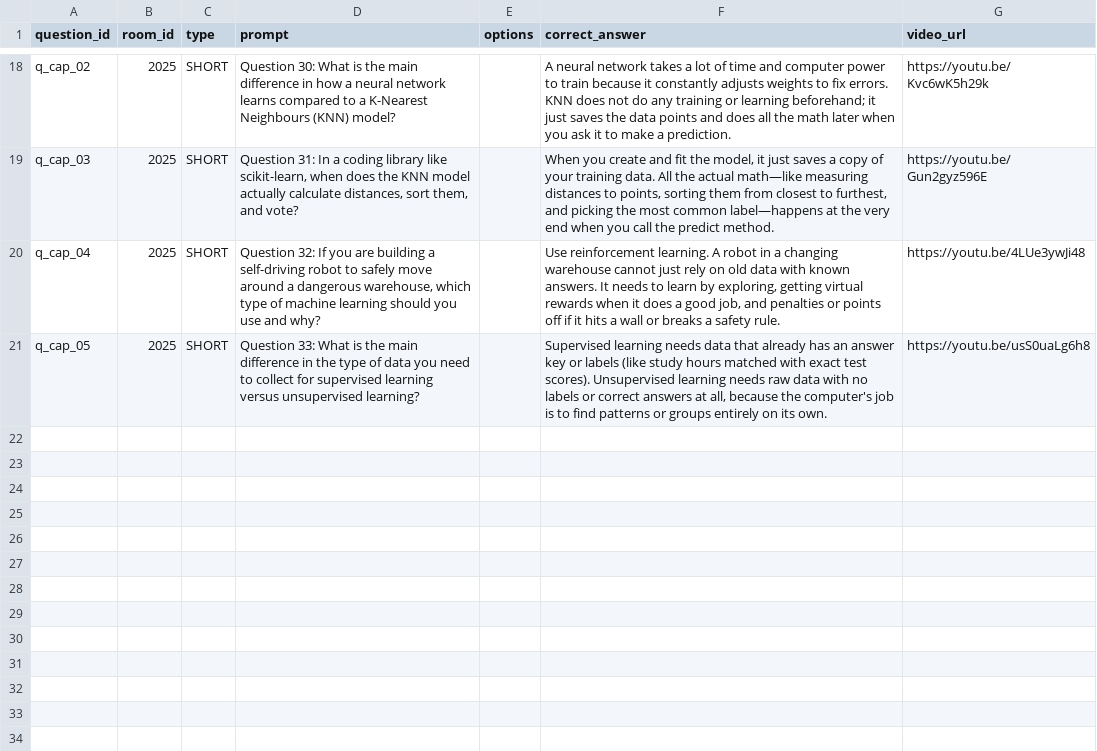
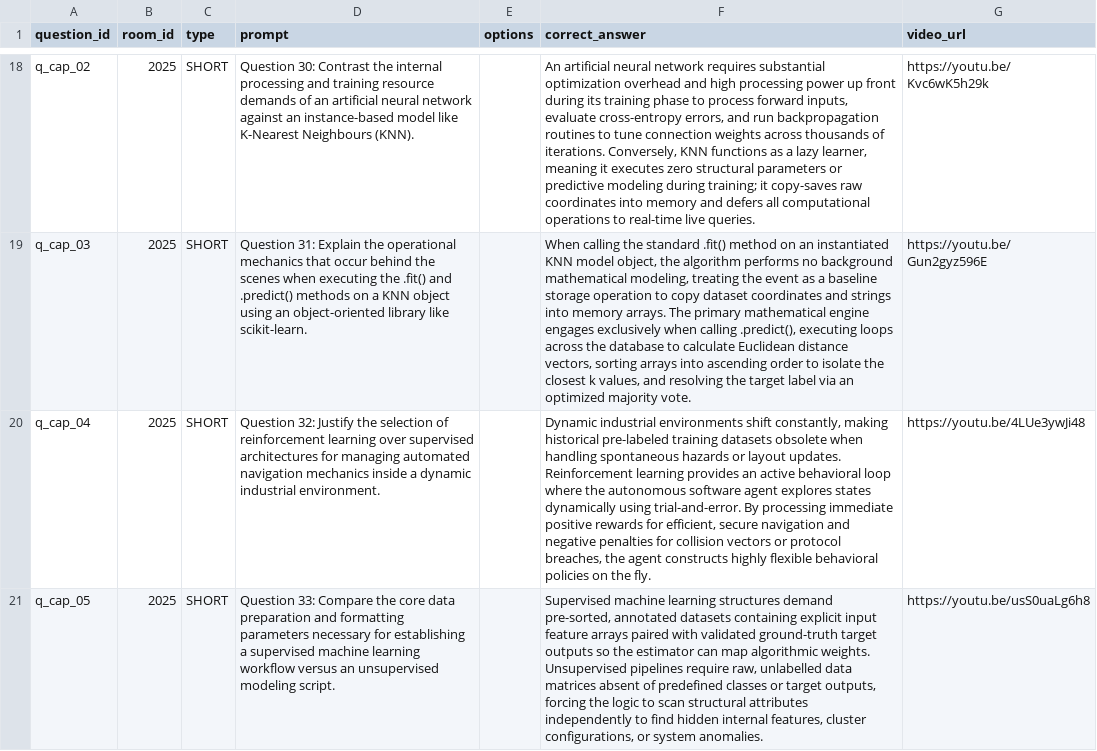
Before and after one commit to Mr-Zamora/pulse_check, a CSV file: database/questions.csv, drawn as a sheet; only a part is shown, gaps mark what is left out; the diff covers the shown part only; the diff names each change by its address in the sheet, - before the commit and + after, or states it on an @@ line.

Commit message:
Add video URL formatting rules to CSV_RULES.md and update questions.csv with improved academic language

```diff
--- a/database/questions.csv
+++ b/database/questions.csv
-D18 (prompt): Question 30: What is the main difference in how a neural network learns compared to a K-Nearest Neighbours (KNN) model?
+D18 (prompt): Question 30: Contrast the internal processing and training resource demands of an artificial neural network against an instance-based model like K-Nearest Neighbours (KNN).
-F18 (correct_answer): A neural network takes a lot of time and computer power to train because it constantly adjusts weights to fix errors. KNN does not do any training or learning beforehand; it just saves the data points and does all the math later when you ask it to make a prediction.
+F18 (correct_answer): An artificial neural network requires substantial optimization overhead and high processing power up front during its training phase to process forward inputs, evaluate cross-entropy errors, and run backpropagation routines to tune connection weights across thousands of iterations. Conversely, KNN functions as a lazy learner, meaning it executes zero structural parameters or predictive modeling during training; it copy-saves raw coordinates into memory and defers all computational operations to real-time live queries.
-D19 (prompt): Question 31: In a coding library like scikit-learn, when does the KNN model actually calculate distances, sort them, and vote?
+D19 (prompt): Question 31: Explain the operational mechanics that occur behind the scenes when executing the .fit() and .predict() methods on a KNN object using an object-oriented library like scikit-learn.
-F19 (correct_answer): When you create and fit the model, it just saves a copy of your training data. All the actual math—like measuring distances to points, sorting them from closest to furthest, and picking the most common label—happens at the very end when you call the predict method.
+F19 (correct_answer): When calling the standard .fit() method on an instantiated KNN model object, the algorithm performs no background mathematical modeling, treating the event as a baseline storage operation to copy dataset coordinates and strings into memory arrays. The primary mathematical engine engages exclusively when calling .predict(), executing loops across the database to calculate Euclidean distance vectors, sorting arrays into ascending order to isolate the closest k values, and resolving the target label via an optimized majority vote.
-D20 (prompt): Question 32: If you are building a self-driving robot to safely move around a dangerous warehouse, which type of machine learning should you use and why?
+D20 (prompt): Question 32: Justify the selection of reinforcement learning over supervised architectures for managing automated navigation mechanics inside a dynamic industrial environment.
-F20 (correct_answer): Use reinforcement learning. A robot in a changing warehouse cannot just rely on old data with known answers. It needs to learn by exploring, getting virtual rewards when it does a good job, and penalties or points off if it hits a wall or breaks a safety rule.
+F20 (correct_answer): Dynamic industrial environments shift constantly, making historical pre-labeled training datasets obsolete when handling spontaneous hazards or layout updates. Reinforcement learning provides an active behavioral loop where the autonomous software agent explores states dynamically using trial-and-error. By processing immediate positive rewards for efficient, secure navigation and negative penalties for collision vectors or protocol breaches, the agent constructs highly flexible behavioral policies on the fly.
-D21 (prompt): Question 33: What is the main difference in the type of data you need to collect for supervised learning versus unsupervised learning?
+D21 (prompt): Question 33: Compare the core data preparation and formatting parameters necessary for establishing a supervised machine learning workflow versus an unsupervised modeling script.
-F21 (correct_answer): Supervised learning needs data that already has an answer key or labels (like study hours matched with exact test scores). Unsupervised learning needs raw data with no labels or correct answers at all, because the computer's job is to find patterns or groups entirely on its own.
+F21 (correct_answer): Supervised machine learning structures demand pre-sorted, annotated datasets containing explicit input feature arrays paired with validated ground-truth target outputs so the estimator can map algorithmic weights. Unsupervised pipelines require raw, unlabelled data matrices absent of predefined classes or target outputs, forcing the logic to scan structural attributes independently to find hidden internal features, cluster configurations, or system anomalies.
```
Also changed, not shown: 31 edited cells elsewhere in this file, 1 other file.
